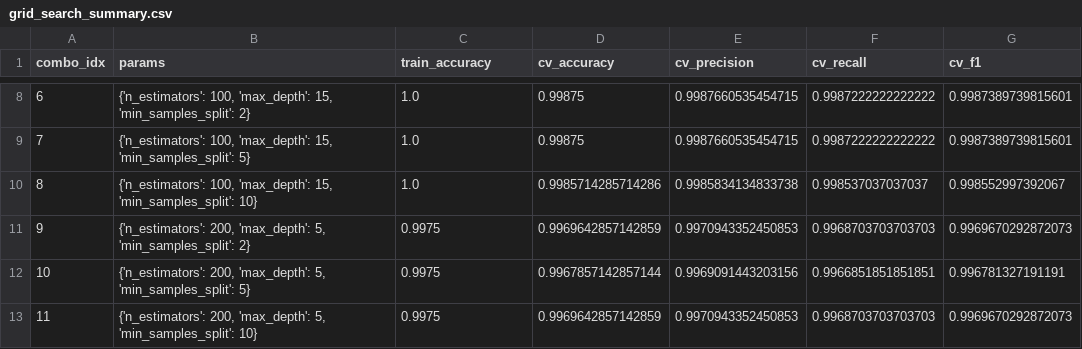
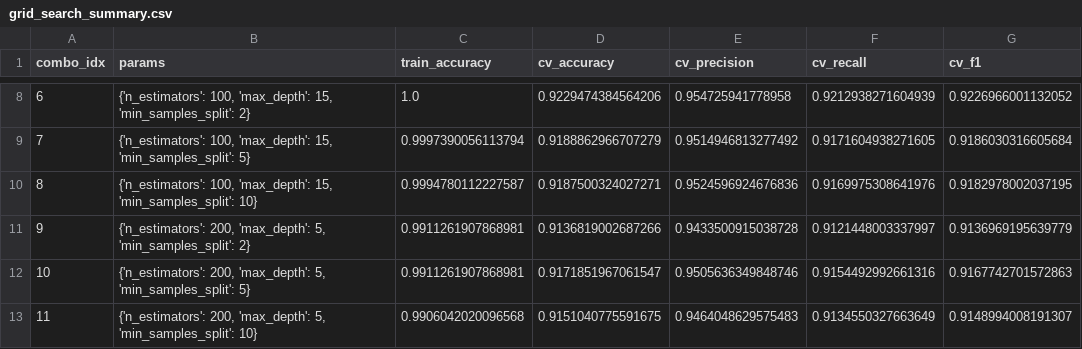
Before and after one commit to Aki-hiro1/penguin_program, a CSV file: output/grid_search/grid_search_summary.csv, drawn as a sheet; only a part is shown, gaps mark what is left out; the diff covers the shown part only.

Commit message:
updata sample and training method

```diff
--- a/output/grid_search/grid_search_summary.csv
+++ b/output/grid_search/grid_search_summary.csv
@@ -8,6 +8,6 @@ combo_idx,params,train_accuracy,cv_accuracy,cv_precision,cv_recall,cv_f1
-6,"{'n_estimators': 100, 'max_depth': 15, 'min_samples_split': 2}",1.0,0.99875,0.9987660535454715,0.9987222222222222,0.9987389739815601
-7,"{'n_estimators': 100, 'max_depth': 15, 'min_samples_split': 5}",1.0,0.99875,0.9987660535454715,0.9987222222222222,0.9987389739815601
-8,"{'n_estimators': 100, 'max_depth': 15, 'min_samples_split': 10}",1.0,0.9985714285714286,0.9985834134833738,0.998537037037037,0.998552997392067
-9,"{'n_estimators': 200, 'max_depth': 5, 'min_samples_split': 2}",0.9975,0.9969642857142859,0.9970943352450853,0.9968703703703703,0.9969670292872073
-10,"{'n_estimators': 200, 'max_depth': 5, 'min_samples_split': 5}",0.9975,0.9967857142857144,0.9969091443203156,0.9966851851851851,0.996781327191191
-11,"{'n_estimators': 200, 'max_depth': 5, 'min_samples_split': 10}",0.9975,0.9969642857142859,0.9970943352450853,0.9968703703703703,0.9969670292872073
+6,"{'n_estimators': 100, 'max_depth': 15, 'min_samples_split': 2}",1.0,0.9229474384564206,0.954725941778958,0.9212938271604939,0.9226966001132052
+7,"{'n_estimators': 100, 'max_depth': 15, 'min_samples_split': 5}",0.9997390056113794,0.9188862966707279,0.9514946813277492,0.9171604938271605,0.9186030316605684
+8,"{'n_estimators': 100, 'max_depth': 15, 'min_samples_split': 10}",0.9994780112227587,0.9187500324027271,0.9524596924676836,0.9169975308641976,0.9182978002037195
+9,"{'n_estimators': 200, 'max_depth': 5, 'min_samples_split': 2}",0.9911261907868981,0.9136819002687266,0.9433500915038728,0.9121448003337997,0.9136969195639779
+10,"{'n_estimators': 200, 'max_depth': 5, 'min_samples_split': 5}",0.9911261907868981,0.9171851967061547,0.9505636349848746,0.9154492992661316,0.9167742701572863
+11,"{'n_estimators': 200, 'max_depth': 5, 'min_samples_split': 10}",0.9906042020096568,0.9151040775591675,0.9464048629575483,0.9134550327663649,0.9148994008191307
```
Also changed, not shown: 59 edited cells elsewhere in this file, 29 other files.
